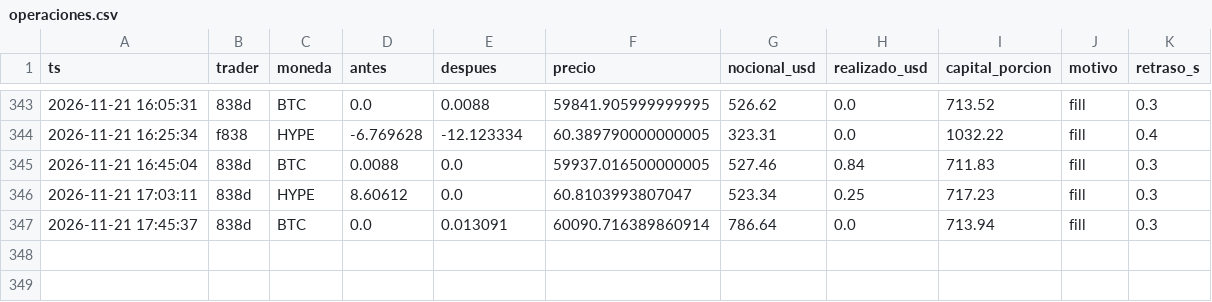
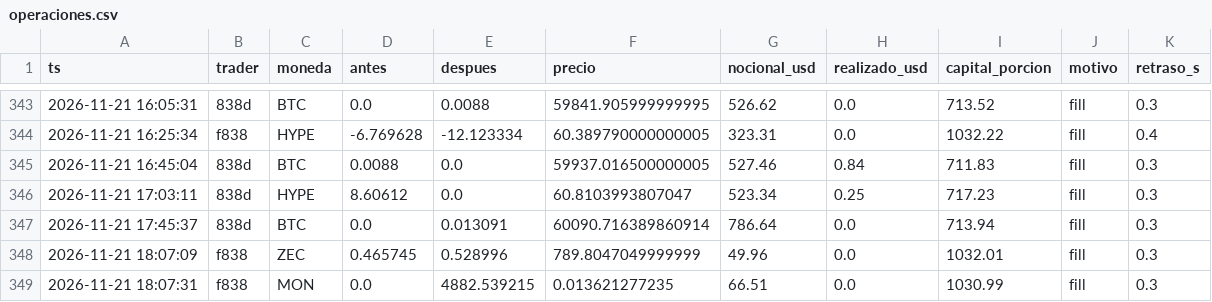
Before and after one commit to eriphelo15/nexus-replicator, a CSV file: v1/operaciones.csv, drawn as a sheet; only a part is shown, gaps mark what is left out.

```diff
--- a/v1/operaciones.csv
+++ b/v1/operaciones.csv
@@ -347 +347,3 @@ ts,trader,moneda,antes,despues,precio,nocional_usd,realizado_usd,capital_porcion
 2026-11-21 17:45:37,838d,BTC,0.0,0.013091,60090.716389860914,786.64,0.0,713.94,fill,0.3
+2026-11-21 18:07:09,f838,ZEC,0.465745,0.528996,789.8047049999999,49.96,0.0,1032.01,fill,0.3
+2026-11-21 18:07:31,f838,MON,0.0,4882.539215,0.013621277235,66.51,0.0,1030.99,fill,0.3
```
Also changed, not shown: v1/resumen.csv, 2 other files.
